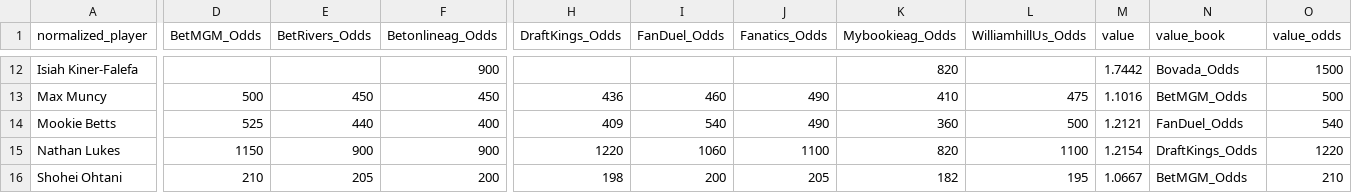
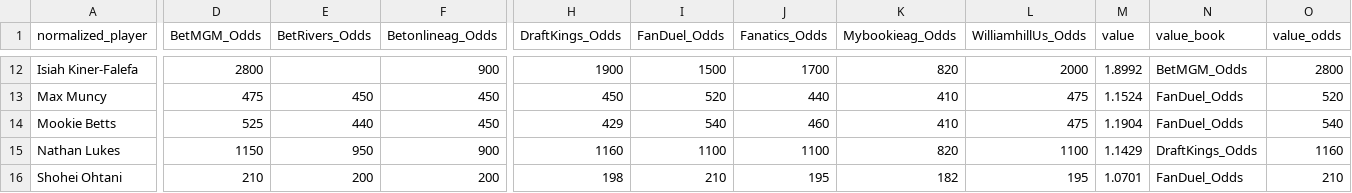
Before and after one commit to chris-fisher-llc/tail-wing, a CSV file: matched_output.csv, drawn as a sheet; only a part is shown, gaps mark what is left out; the diff covers the shown part only; the diff names each change by its address in the sheet, - before the commit and + after, or states it on an @@ line.

```diff
--- a/matched_output.csv
+++ b/matched_output.csv
-D12 (BetMGM_Odds): (empty)
+D12 (BetMGM_Odds): 2800
-H12 (DraftKings_Odds): (empty)
+H12 (DraftKings_Odds): 1900
-I12 (FanDuel_Odds): (empty)
+I12 (FanDuel_Odds): 1500
-J12 (Fanatics_Odds): (empty)
+J12 (Fanatics_Odds): 1700
-L12 (WilliamhillUs_Odds): (empty)
+L12 (WilliamhillUs_Odds): 2000
-M12 (value): 1.7442
+M12 (value): 1.8992
-N12 (value_book): Bovada_Odds
+N12 (value_book): BetMGM_Odds
-O12 (value_odds): 1500
+O12 (value_odds): 2800
-D13 (BetMGM_Odds): 500
+D13 (BetMGM_Odds): 475
-H13 (DraftKings_Odds): 436
+H13 (DraftKings_Odds): 450
-I13 (FanDuel_Odds): 460
+I13 (FanDuel_Odds): 520
-J13 (Fanatics_Odds): 490
+J13 (Fanatics_Odds): 440
-M13 (value): 1.1016
+M13 (value): 1.1524
-N13 (value_book): BetMGM_Odds
+N13 (value_book): FanDuel_Odds
-O13 (value_odds): 500
+O13 (value_odds): 520
-F14 (Betonlineag_Odds): 400
+F14 (Betonlineag_Odds): 450
-H14 (DraftKings_Odds): 409
+H14 (DraftKings_Odds): 429
-J14 (Fanatics_Odds): 490
+J14 (Fanatics_Odds): 460
-K14 (Mybookieag_Odds): 360
+K14 (Mybookieag_Odds): 410
-L14 (WilliamhillUs_Odds): 500
+L14 (WilliamhillUs_Odds): 475
-M14 (value): 1.2121
+M14 (value): 1.1904
-E15 (BetRivers_Odds): 900
+E15 (BetRivers_Odds): 950
-H15 (DraftKings_Odds): 1220
+H15 (DraftKings_Odds): 1160
-I15 (FanDuel_Odds): 1060
+I15 (FanDuel_Odds): 1100
-M15 (value): 1.2154
+M15 (value): 1.1429
-O15 (value_odds): 1220
+O15 (value_odds): 1160
-E16 (BetRivers_Odds): 205
+E16 (BetRivers_Odds): 200
-I16 (FanDuel_Odds): 200
+I16 (FanDuel_Odds): 210
-J16 (Fanatics_Odds): 205
+J16 (Fanatics_Odds): 195
-M16 (value): 1.0667
+M16 (value): 1.0701
-N16 (value_book): BetMGM_Odds
+N16 (value_book): FanDuel_Odds
```
Also changed, not shown: 88 edited cells elsewhere in this file.
